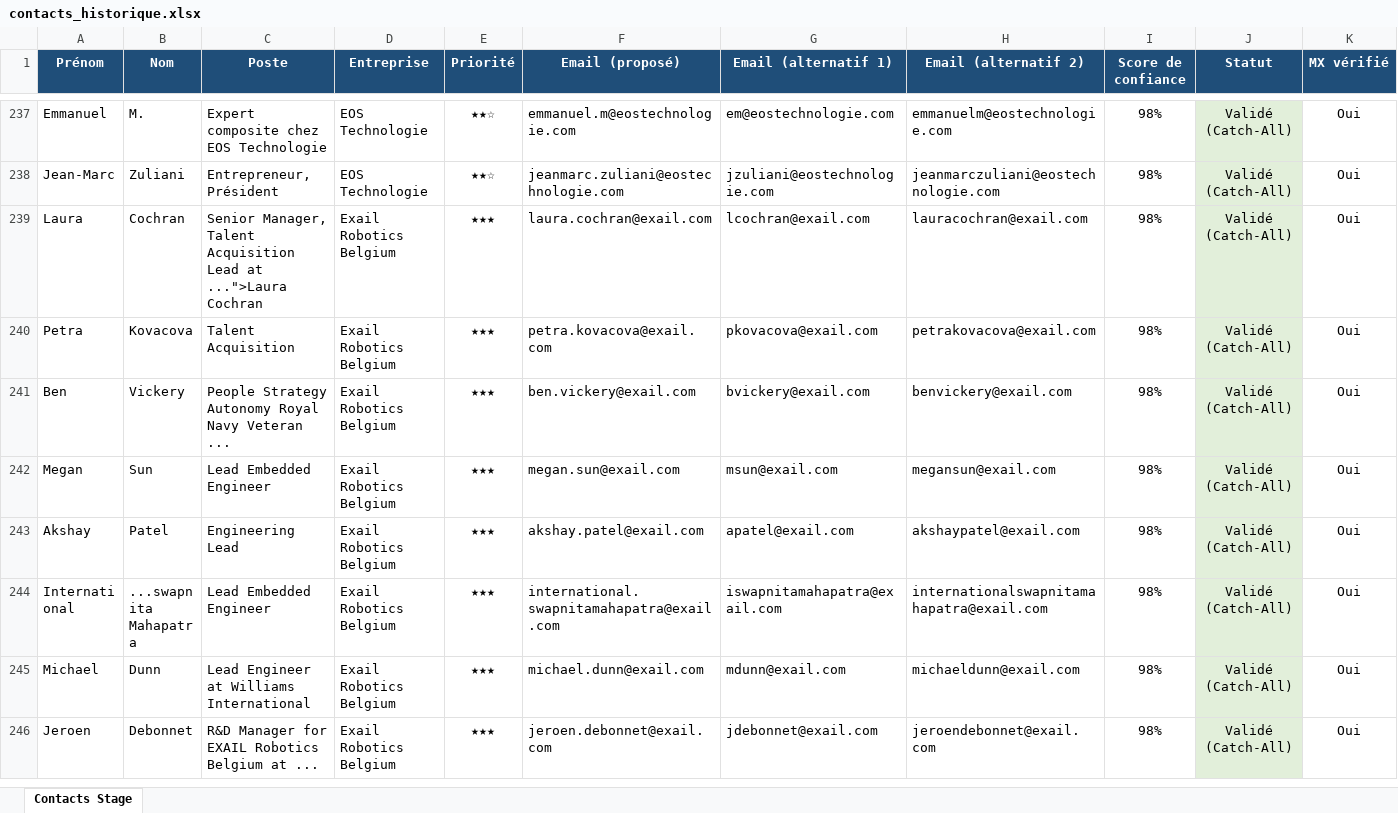
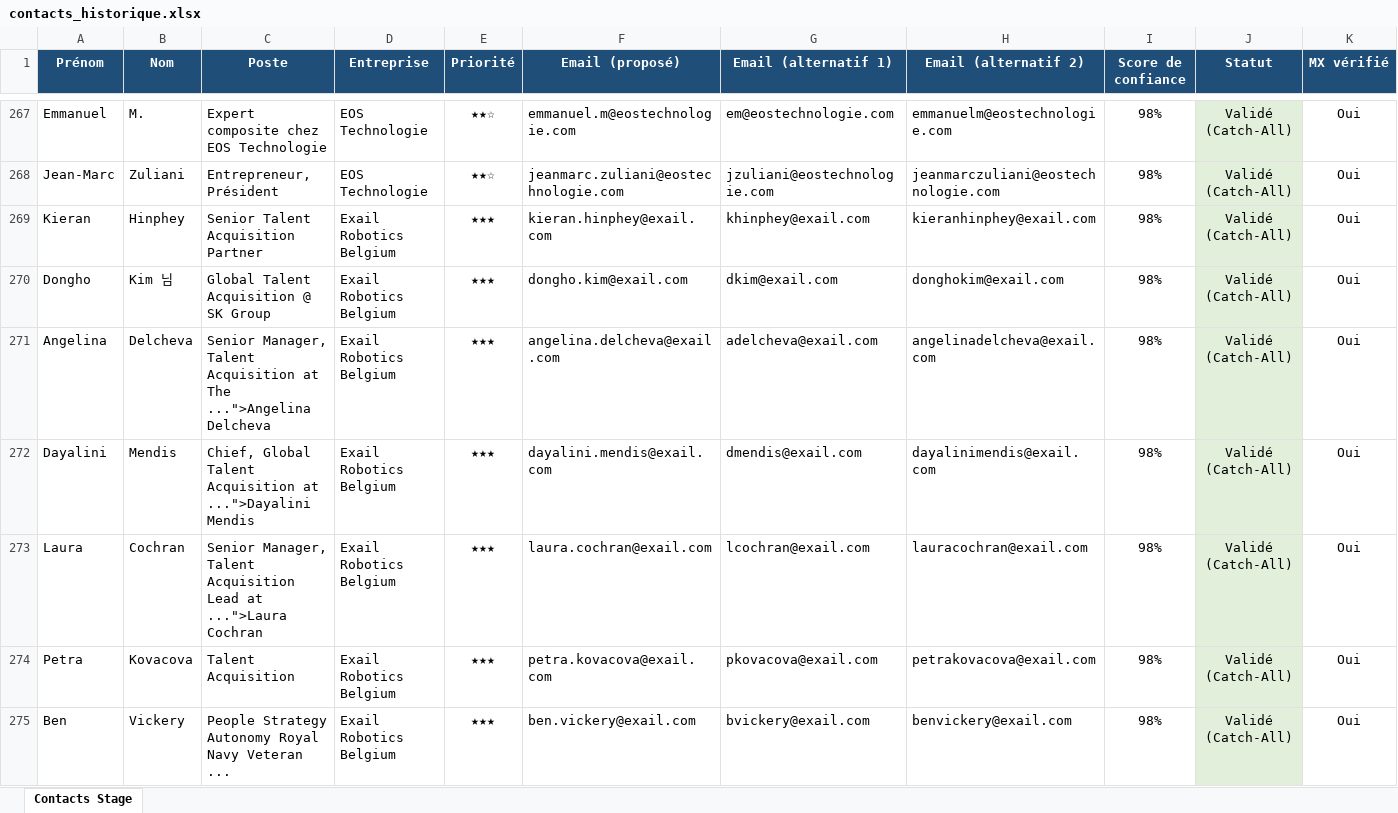
Before and after one commit to medhsiny2003/linkedin-prospector, an Excel workbook: data/contacts_historique.xlsx, sheet Contacts Stage, drawn as a sheet; only a part is shown, gaps mark what is left out; the shorter side is filled out with more unchanged rows; values as stored, in another font and other column widths than the file's, no borders; rows hold the shown columns only; the diff covers the shown part only; the diff names each change by its address in the sheet, - before the commit and + after, or states it on an @@ line.

```diff
--- a/data/contacts_historique.xlsx (sheet Contacts Stage)
+++ b/data/contacts_historique.xlsx (sheet Contacts Stage)
+row 269: Kieran | Hinphey | Senior Talent Acquisition Partner | Exail Robotics Belgium | ★★★ | kieran.hinphey@exail.com | khinphey@exail.com | kieranhinphey@exail.com | 98% | Validé (Catch-All) | Oui
+row 270: Dongho | Kim 님 | Global Talent Acquisition @ SK Group | Exail Robotics Belgium | ★★★ | dongho.kim@exail.com | dkim@exail.com | donghokim@exail.com | 98% | Validé (Catch-All) | Oui
+row 271: Angelina | Delcheva | Senior Manager, Talent Acquisition at The ...">Angelina Delcheva | Exail Robotics Belgium | ★★★ | angelina.delcheva@exail.com | adelcheva@exail.com | angelinadelcheva@exail.com | 98% | Validé (Catch-All) | Oui
+row 272: Dayalini | Mendis | Chief, Global Talent Acquisition at ...">Dayalini Mendis | Exail Robotics Belgium | ★★★ | dayalini.mendis@exail.com | dmendis@exail.com | dayalinimendis@exail.com | 98% | Validé (Catch-All) | Oui
```
Also changed, not shown: 69 added rows, 4 removed rows and 37 edited cells elsewhere in this sheet, data/contacts_stage.xlsx, 2 other files.
